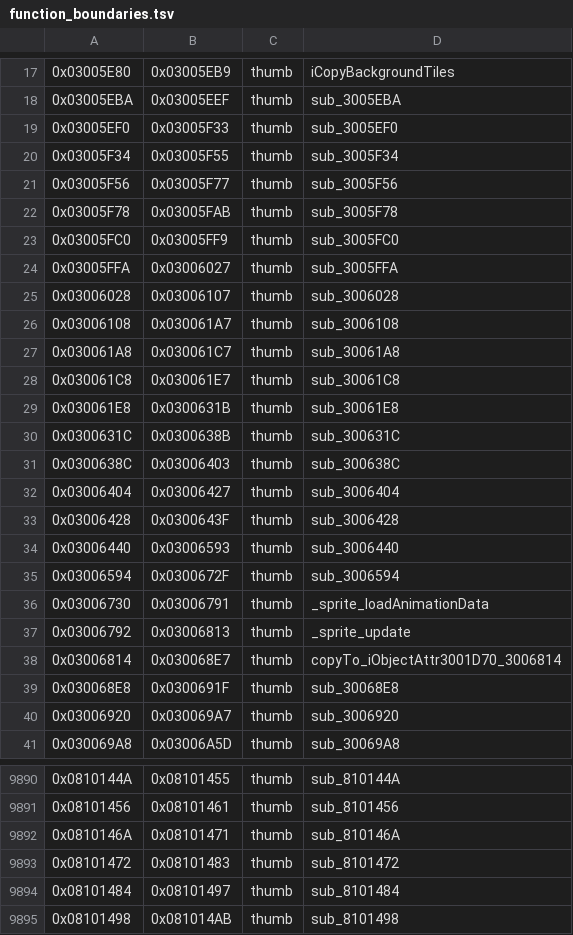
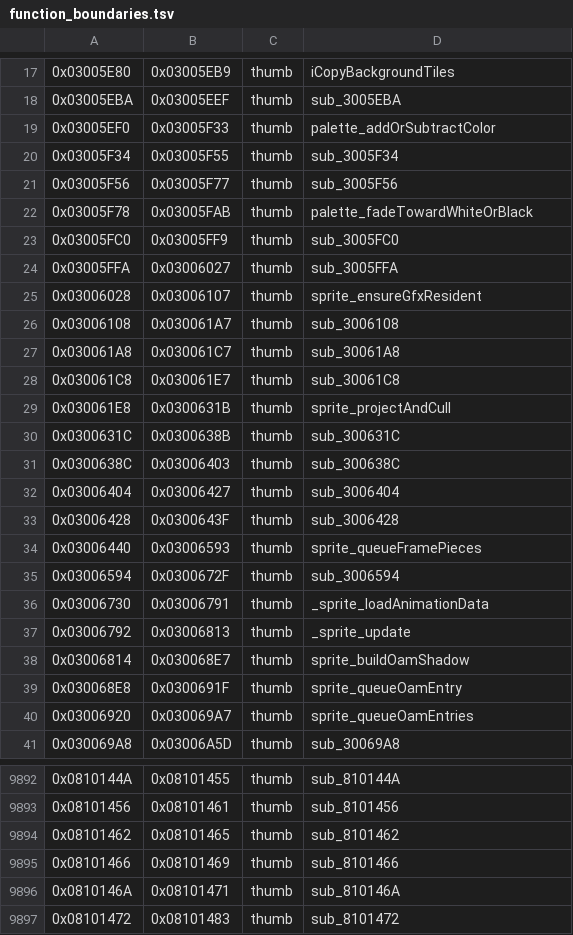
Before and after one commit to alex-berliner/bn6f-recomp, a TSV file: symbols/function_boundaries.tsv, drawn as a sheet; only a part is shown, gaps mark what is left out; the shorter side is filled out with more unchanged rows; the diff covers the shown part only.

```diff
--- a/symbols/function_boundaries.tsv
+++ b/symbols/function_boundaries.tsv
@@ -18,9 +18,9 @@
 0x03005EBA	0x03005EEF	thumb	sub_3005EBA
-0x03005EF0	0x03005F33	thumb	sub_3005EF0
+0x03005EF0	0x03005F33	thumb	palette_addOrSubtractColor
 0x03005F34	0x03005F55	thumb	sub_3005F34
 0x03005F56	0x03005F77	thumb	sub_3005F56
-0x03005F78	0x03005FAB	thumb	sub_3005F78
+0x03005F78	0x03005FAB	thumb	palette_fadeTowardWhiteOrBlack
 0x03005FC0	0x03005FF9	thumb	sub_3005FC0
 0x03005FFA	0x03006027	thumb	sub_3005FFA
-0x03006028	0x03006107	thumb	sub_3006028
+0x03006028	0x03006107	thumb	sprite_ensureGfxResident
 0x03006108	0x030061A7	thumb	sub_3006108
@@ -28,3 +28,3 @@
 0x030061C8	0x030061E7	thumb	sub_30061C8
-0x030061E8	0x0300631B	thumb	sub_30061E8
+0x030061E8	0x0300631B	thumb	sprite_projectAndCull
 0x0300631C	0x0300638B	thumb	sub_300631C
@@ -33,3 +33,3 @@
 0x03006428	0x0300643F	thumb	sub_3006428
-0x03006440	0x03006593	thumb	sub_3006440
+0x03006440	0x03006593	thumb	sprite_queueFramePieces
 0x03006594	0x0300672F	thumb	sub_3006594
@@ -37,5 +37,5 @@
 0x03006792	0x03006813	thumb	_sprite_update
-0x03006814	0x030068E7	thumb	copyTo_iObjectAttr3001D70_3006814
-0x030068E8	0x0300691F	thumb	sub_30068E8
-0x03006920	0x030069A7	thumb	sub_3006920
+0x03006814	0x030068E7	thumb	sprite_buildOamShadow
+0x030068E8	0x0300691F	thumb	sprite_queueOamEntry
+0x03006920	0x030069A7	thumb	sprite_queueOamEntries
 0x030069A8	0x03006A5D	thumb	sub_30069A8
@@ -9891,2 +9893,4 @@
 0x08101456	0x08101461	thumb	sub_8101456
+0x08101462	0x08101465	thumb	sub_8101462
+0x08101466	0x08101469	thumb	sub_8101466
 0x0810146A	0x08101471	thumb	sub_810146A
```
Also changed, not shown: 3 added rows and 10 edited cells elsewhere in this file, symbols/imported_data_symbols.tsv, symbols/imported_symbols.tsv, 34 other files.
